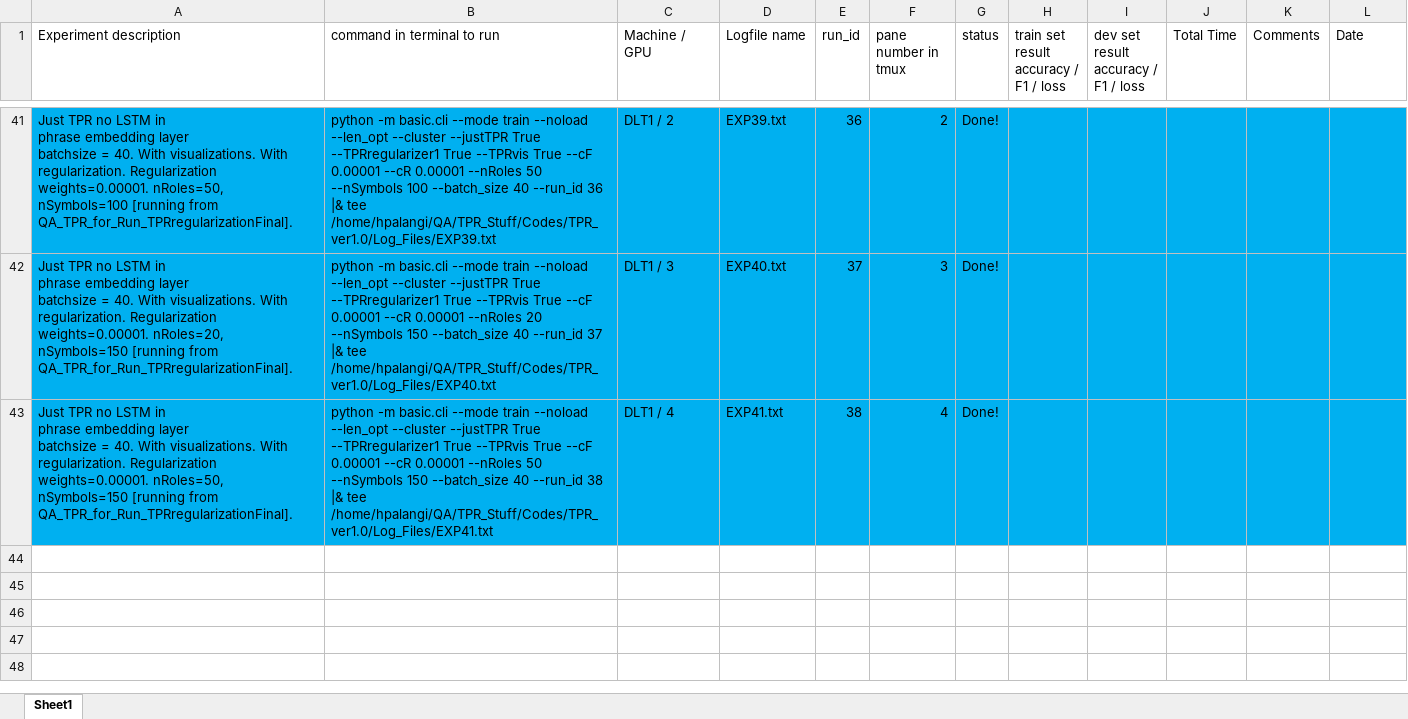
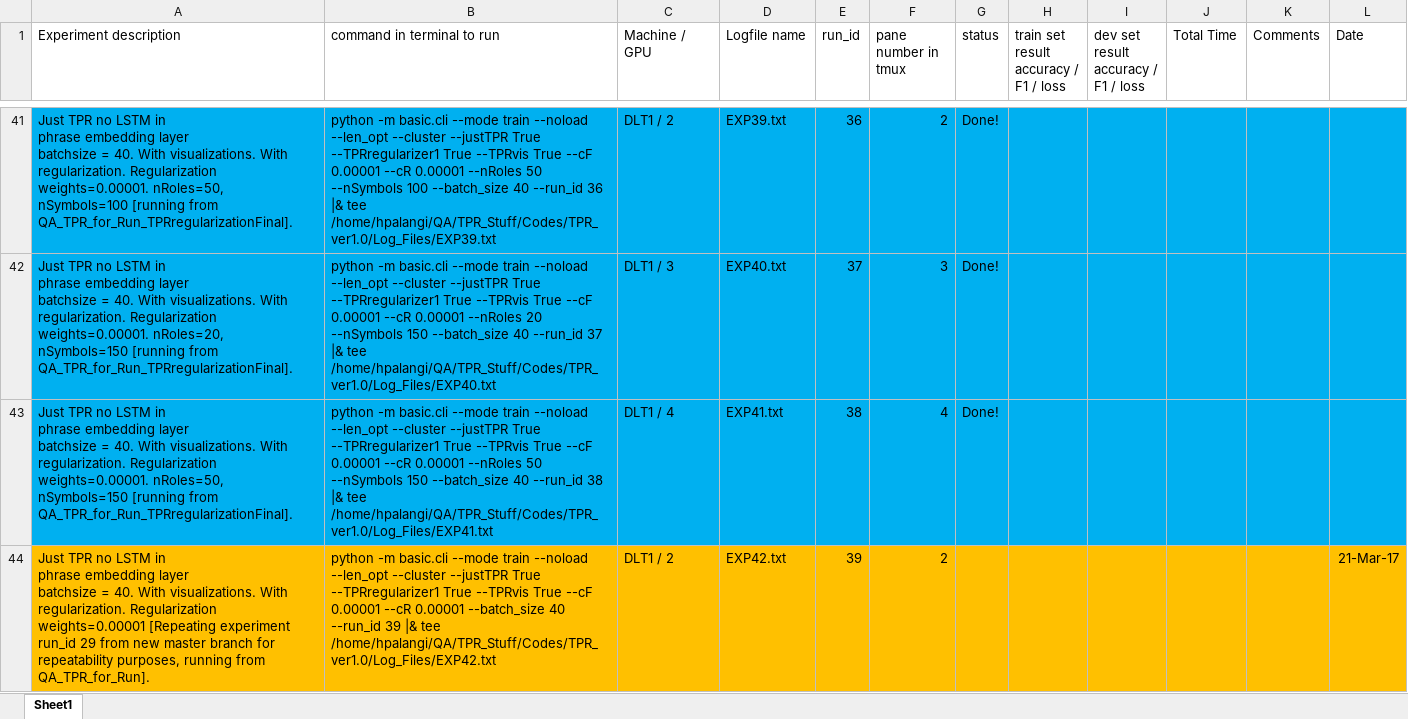
Before and after one commit to hamidpalangi/Grammatically_Interpretable_QA, an Excel workbook: Experiments.xlsx, sheet Sheet1, drawn as a sheet; only a part is shown, gaps mark what is left out; values as stored, in another font and other column widths than the file's, no borders; ↵ is a line break in a cell; the diff names each change by its address in the sheet, - before the commit and + after, or states it on an @@ line.

Commit message:
Repeating experiment for regularized TPR from new master branch.

```diff
--- a/Experiments.xlsx (sheet Sheet1)
+++ b/Experiments.xlsx (sheet Sheet1)
+row 44: Just TPR no LSTM in ↵ phrase embedding layer ↵ batchsize = 40. With visualizations. With regularization. Regularization weights=0.00001 [Repeating experiment run_id 29 from new master branch for repeatability purposes, running from QA_TPR_for_Run]. | python -m basic.cli --mode train --noload --len_opt --cluster --justTPR True --TPRregularizer1 True --TPRvis True --cF 0.00001 --cR 0.00001 --batch_size 40 --run_id 39 |& tee /home/hpalangi/QA/TPR_Stuff/Codes/TPR_ver1.0/Log_Files/EXP42.txt | DLT1 / 2 | EXP42.txt | 39 | 2 |  |  |  |  |  | 21-Mar-17
```
